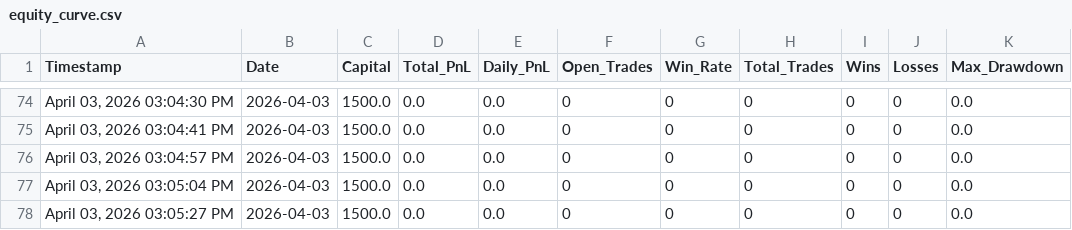
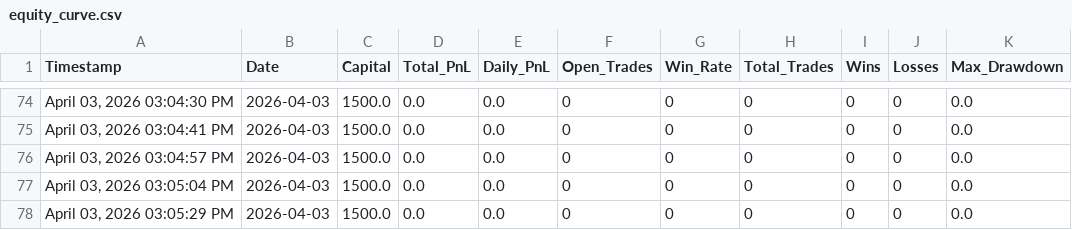
Before and after one commit to iammusicsod/edge-trading-bot, a CSV file: equity_curve.csv, drawn as a sheet; only a part is shown, gaps mark what is left out.

Commit message:
Auto-sync equity_curve.csv from bot

```diff
--- a/equity_curve.csv
+++ b/equity_curve.csv
@@ -77,2 +77,2 @@ Timestamp,Date,Capital,Total_PnL,Daily_PnL,Open_Trades,Win_Rate,Total_Trades,Win
 "April 03, 2026  03:05:04 PM",2026-04-03,1500.0,0.0,0.0,0,0,0,0,0,0.0
-"April 03, 2026  03:05:27 PM",2026-04-03,1500.0,0.0,0.0,0,0,0,0,0,0.0
+"April 03, 2026  03:05:29 PM",2026-04-03,1500.0,0.0,0.0,0,0,0,0,0,0.0
```
